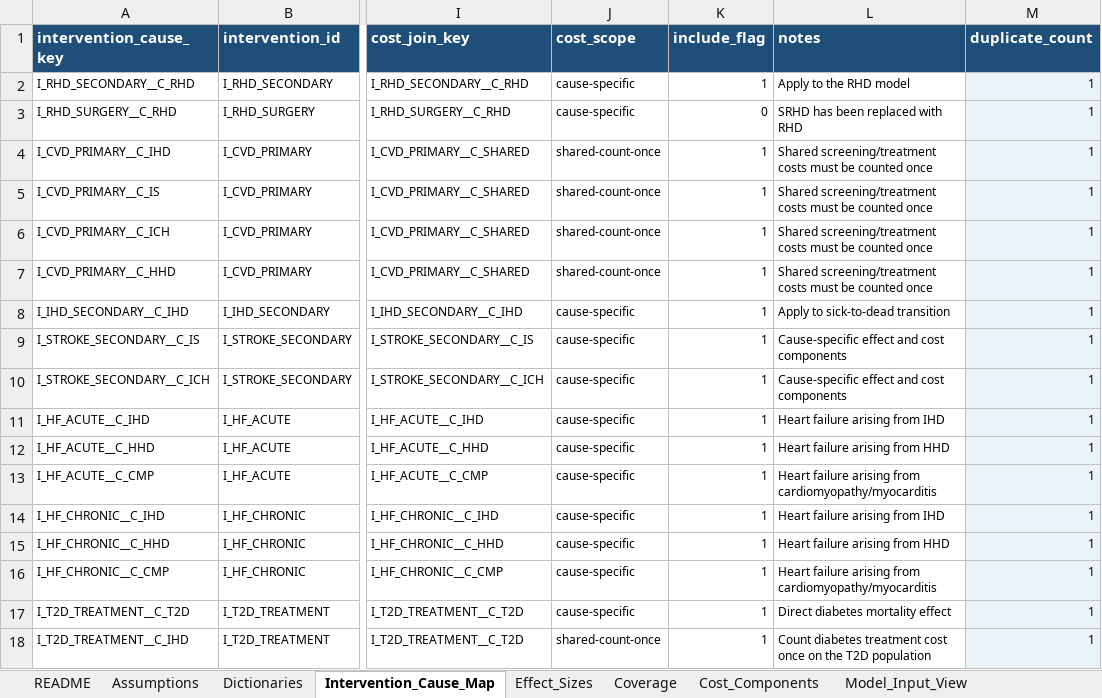
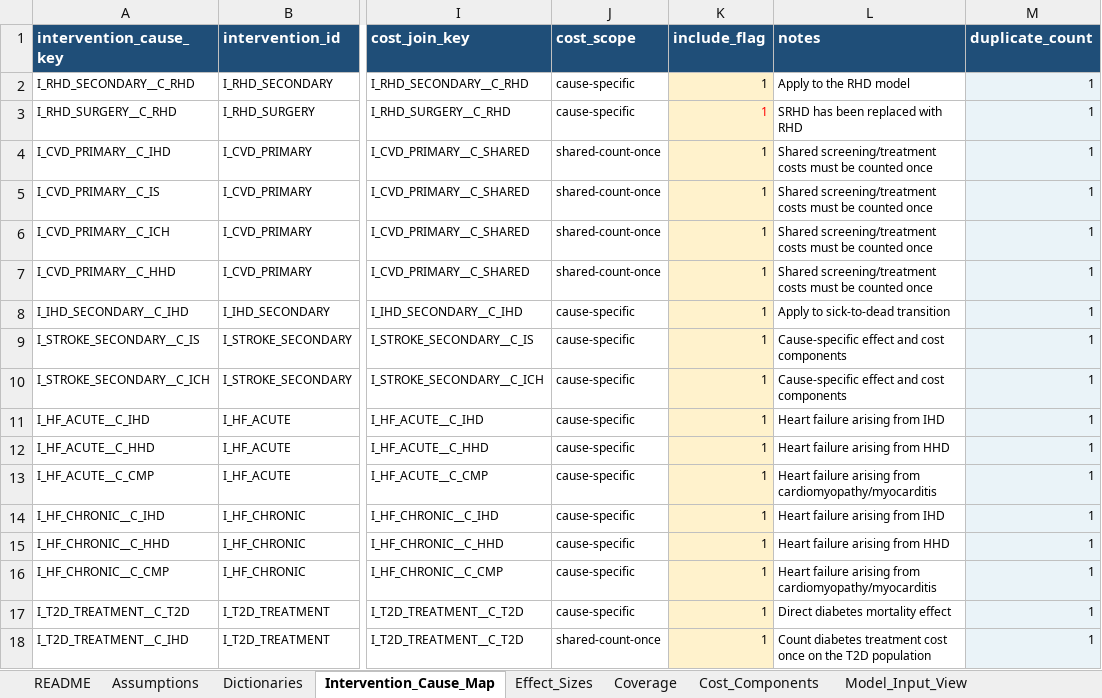
Before and after one commit to Disease-Control-Priorities/uw-wb-indonesia-ncd, an Excel workbook: data/indonesia_model_inputs.xlsx, sheet Intervention_Cause_Map, drawn as a sheet; only a part is shown, gaps mark what is left out; values as stored, in another font and other column widths than the file's, no borders; table styles not drawn; the diff names each change by its address in the sheet, - before the commit and + after, or states it on an @@ line.

```diff
--- a/data/indonesia_model_inputs.xlsx (sheet Intervention_Cause_Map)
+++ b/data/indonesia_model_inputs.xlsx (sheet Intervention_Cause_Map)
-K2:K18 fill: none
+K2:K18 fill: #FFF2CC
-K3 (include_flag): 0
+K3 (include_flag): 1
-K3 text colour: black
+K3 text colour: #FF0000
```
Also changed, not shown: sheet Cost_Components, sheet ChangesLog, sheet Model_Input_View, sheet Effect_Sizes, formulas that keep their value, charts or pictures, 23 other files.
